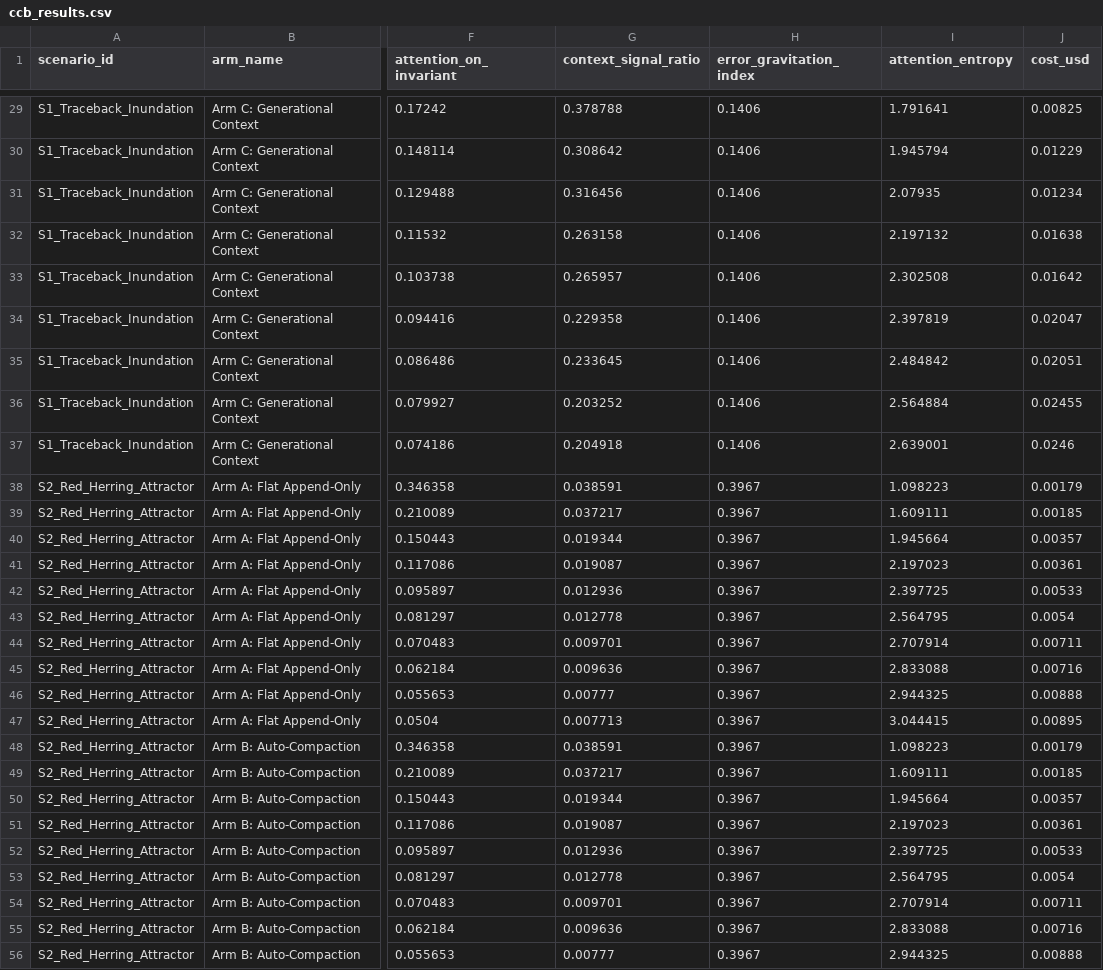
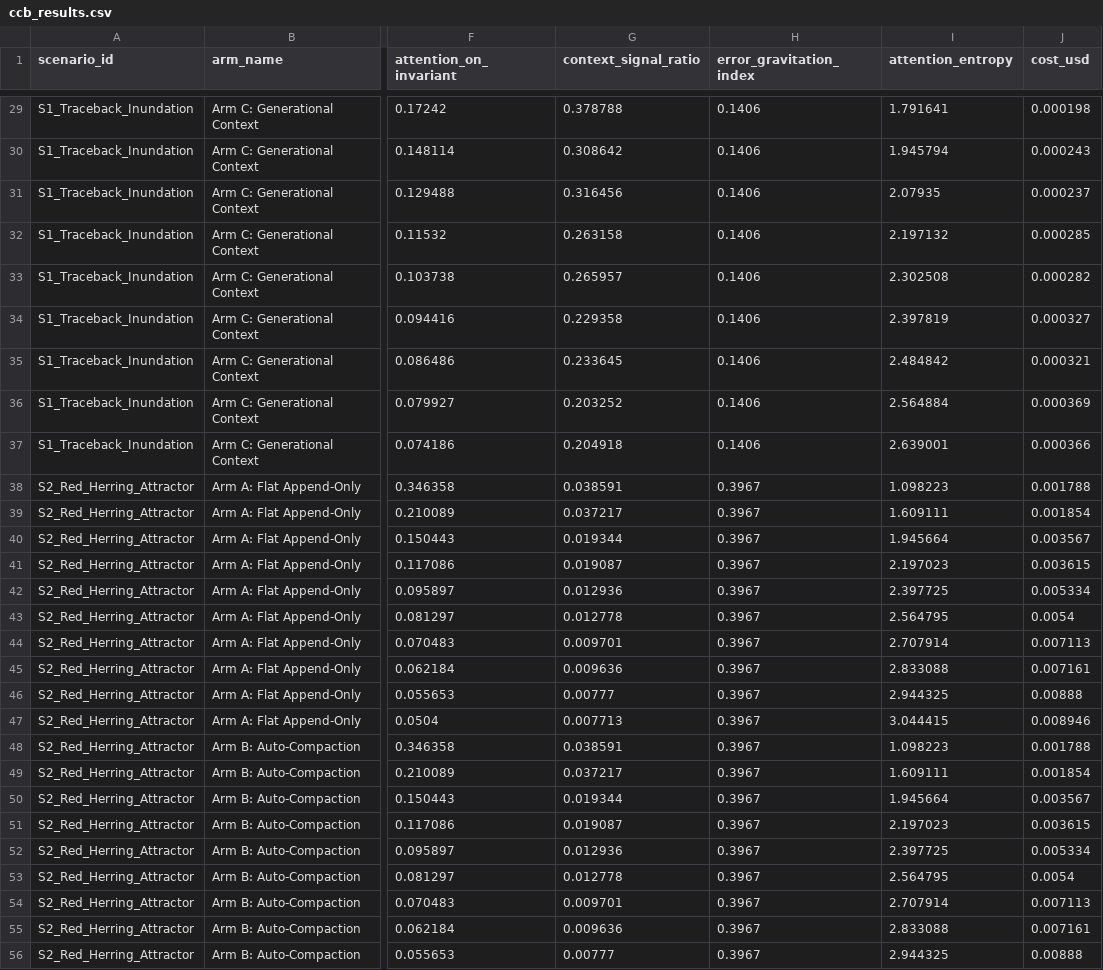
Before and after one commit to Team-Auralis/ACI-Architecture-Framework, a CSV file: ccb_results.csv, drawn as a sheet; only a part is shown, gaps mark what is left out; the diff covers the shown part only; the diff names each change by its address in the sheet, - before the commit and + after, or states it on an @@ line.

```diff
--- a/ccb_results.csv
+++ b/ccb_results.csv
-J29 (cost_usd): 0.00825
+J29 (cost_usd): 0.000198
-J30 (cost_usd): 0.01229
+J30 (cost_usd): 0.000243
-J31 (cost_usd): 0.01234
+J31 (cost_usd): 0.000237
-J32 (cost_usd): 0.01638
+J32 (cost_usd): 0.000285
-J33 (cost_usd): 0.01642
+J33 (cost_usd): 0.000282
-J34 (cost_usd): 0.02047
+J34 (cost_usd): 0.000327
-J35 (cost_usd): 0.02051
+J35 (cost_usd): 0.000321
-J36 (cost_usd): 0.02455
+J36 (cost_usd): 0.000369
-J37 (cost_usd): 0.0246
+J37 (cost_usd): 0.000366
-J38 (cost_usd): 0.00179
+J38 (cost_usd): 0.001788
-J39 (cost_usd): 0.00185
+J39 (cost_usd): 0.001854
-J40 (cost_usd): 0.00357
+J40 (cost_usd): 0.003567
-J41 (cost_usd): 0.00361
+J41 (cost_usd): 0.003615
-J42 (cost_usd): 0.00533
+J42 (cost_usd): 0.005334
-J44 (cost_usd): 0.00711
+J44 (cost_usd): 0.007113
-J45 (cost_usd): 0.00716
+J45 (cost_usd): 0.007161
-J47 (cost_usd): 0.00895
+J47 (cost_usd): 0.008946
-J48 (cost_usd): 0.00179
+J48 (cost_usd): 0.001788
-J49 (cost_usd): 0.00185
+J49 (cost_usd): 0.001854
-J50 (cost_usd): 0.00357
+J50 (cost_usd): 0.003567
-J51 (cost_usd): 0.00361
+J51 (cost_usd): 0.003615
-J52 (cost_usd): 0.00533
+J52 (cost_usd): 0.005334
-J54 (cost_usd): 0.00711
+J54 (cost_usd): 0.007113
-J55 (cost_usd): 0.00716
+J55 (cost_usd): 0.007161
```
Also changed, not shown: 73 edited cells elsewhere in this file, 3 other files.
